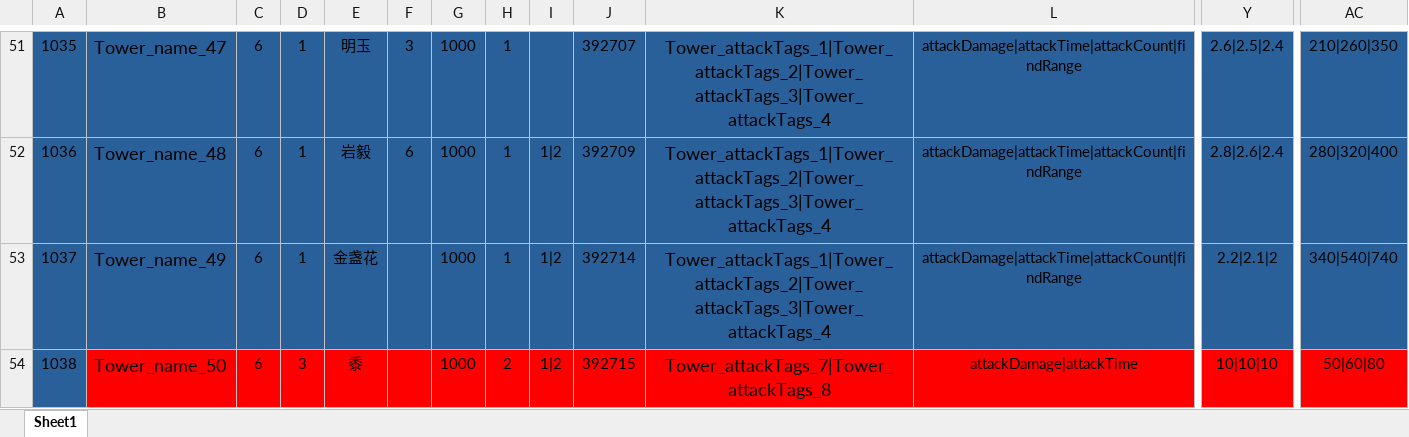
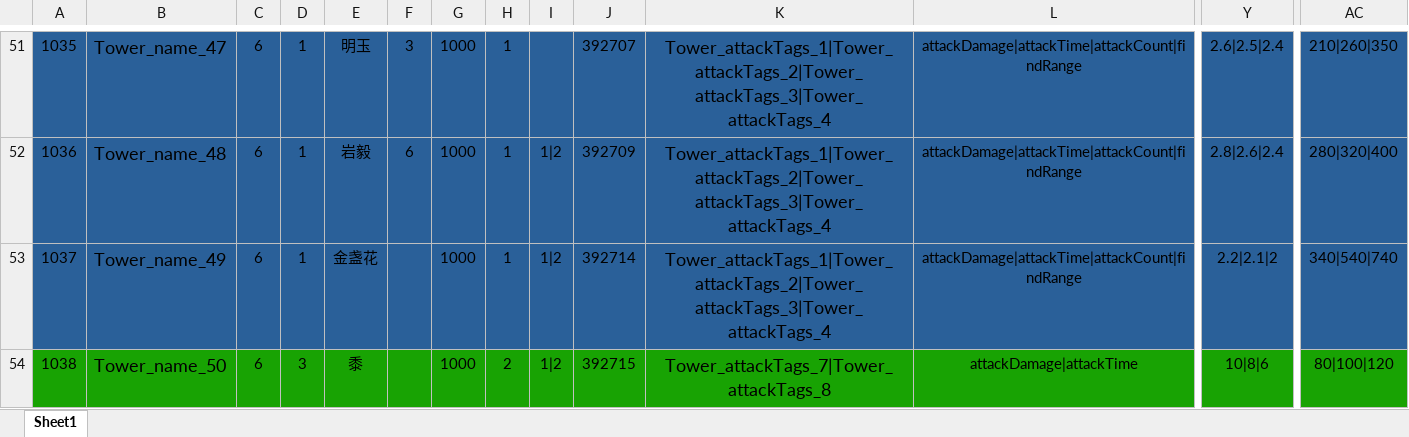
Before and after one commit to mobox-lab/dragonverse, an Excel workbook: nevergiveup/Excel/Tower_塔表.xlsx, sheet Sheet1, drawn as a sheet; only a part is shown, gaps mark what is left out; values as stored, in another font and other column widths than the file's, no borders; the diff covers the shown part only; the diff names each change by its address in the sheet, - before the commit and + after, or states it on an @@ line.

Commit message:
feat: update tower
调整产出塔的数值

```diff
--- a/nevergiveup/Excel/Tower_塔表.xlsx (sheet Sheet1)
+++ b/nevergiveup/Excel/Tower_塔表.xlsx (sheet Sheet1)
-A54 fill: #2A6099
+A54 fill: #18A303
-B54:AC54 fill: #FF0000
+B54:AC54 fill: #18A303
-Y54: 10|10|10
+Y54: 10|8|6
-AC54: 50|60|80
+AC54: 80|100|120
```
Also changed, not shown: cell formats elsewhere in this sheet, 1 other file.
